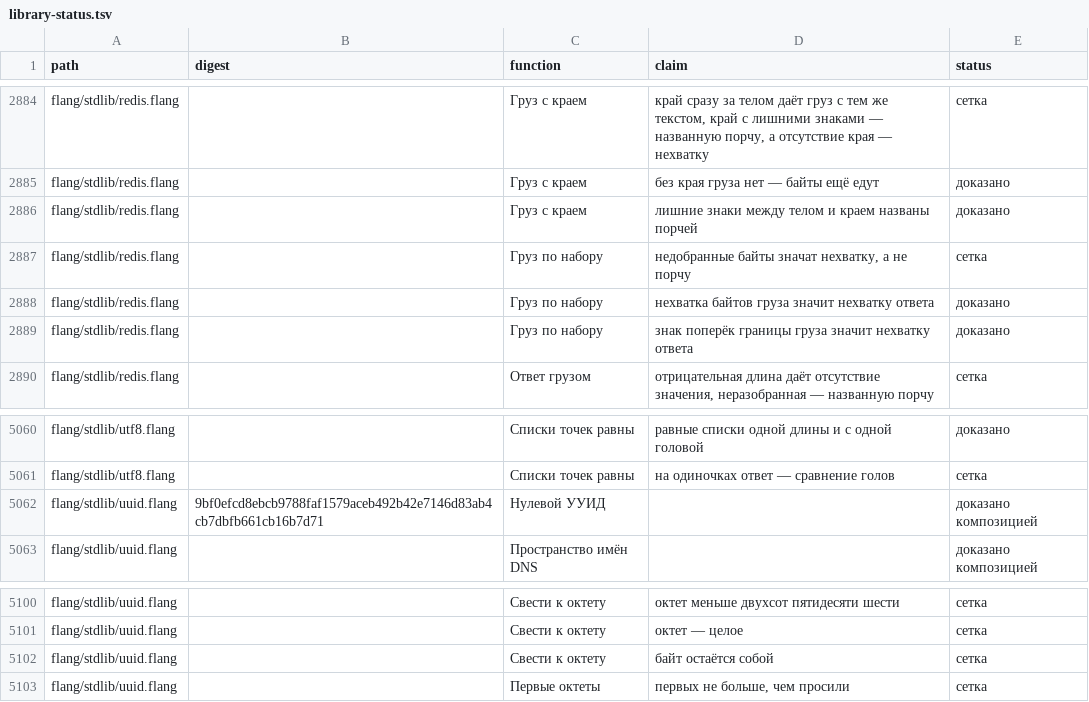
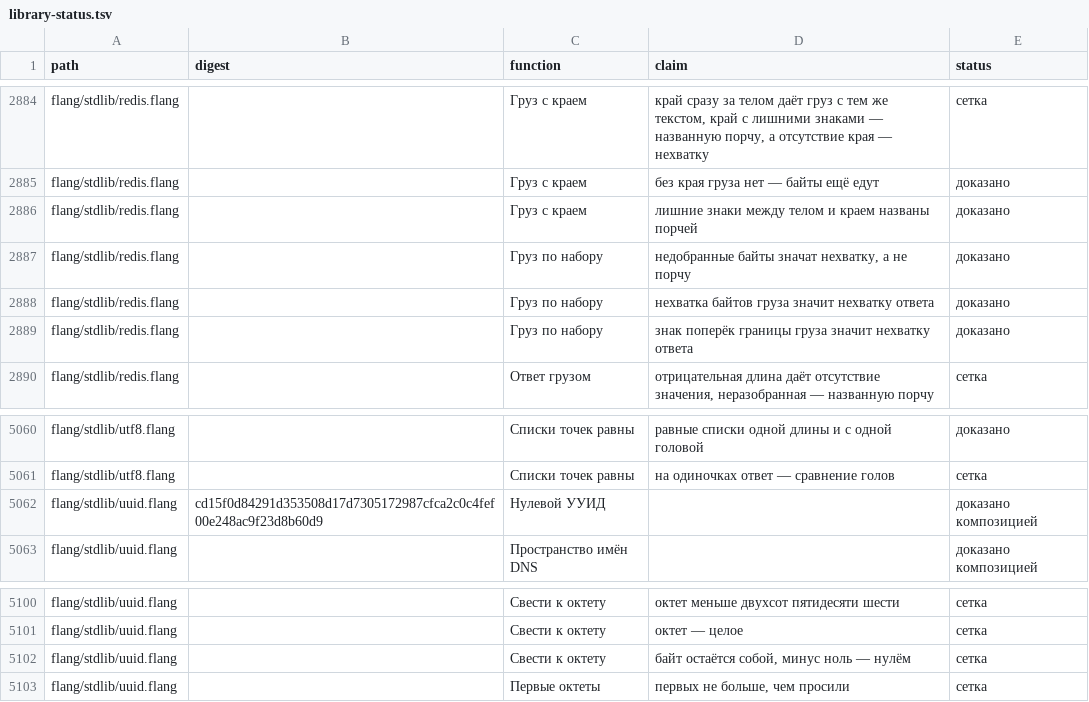
Before and after one commit to digitable-lol/flang, a TSV file: docs/site/library-status.tsv, drawn as a sheet; only a part is shown, gaps mark what is left out; the diff covers the shown part only.

```diff
--- a/docs/site/library-status.tsv
+++ b/docs/site/library-status.tsv
@@ -2886,3 +2886,3 @@ flang/stdlib/redis.flang		Груз с краем	без края груза не
 flang/stdlib/redis.flang		Груз с краем	лишние знаки между телом и краем названы порчей	доказано
-flang/stdlib/redis.flang		Груз по набору	недобранные байты значат нехватку, а не порчу	сетка
+flang/stdlib/redis.flang		Груз по набору	недобранные байты значат нехватку, а не порчу	доказано
 flang/stdlib/redis.flang		Груз по набору	нехватка байтов груза значит нехватку ответа	доказано
@@ -5061,3 +5061,3 @@ flang/stdlib/utf8.flang		Списки точек равны	равные спи
 flang/stdlib/utf8.flang		Списки точек равны	на одиночках ответ — сравнение голов	сетка
-flang/stdlib/uuid.flang	9bf0efcd8ebcb9788faf1579aceb492b42e7146d83ab4cb7dbfb661cb16b7d71	Нулевой УУИД		доказано композицией
+flang/stdlib/uuid.flang	cd15f0d84291d353508d17d7305172987cfca2c0c4fef00e248ac9f23d8b60d9	Нулевой УУИД		доказано композицией
 flang/stdlib/uuid.flang		Пространство имён DNS		доказано композицией
@@ -5101,3 +5101,3 @@ flang/stdlib/uuid.flang		Свести к октету	октет меньше д
 flang/stdlib/uuid.flang		Свести к октету	октет — целое	сетка
-flang/stdlib/uuid.flang		Свести к октету	байт остаётся собой	сетка
+flang/stdlib/uuid.flang		Свести к октету	байт остаётся собой, минус ноль — нулём	сетка
 flang/stdlib/uuid.flang		Первые октеты	первых не больше, чем просили	сетка
```
Also changed, not shown: 6 edited cells elsewhere in this file, 10 other files.
